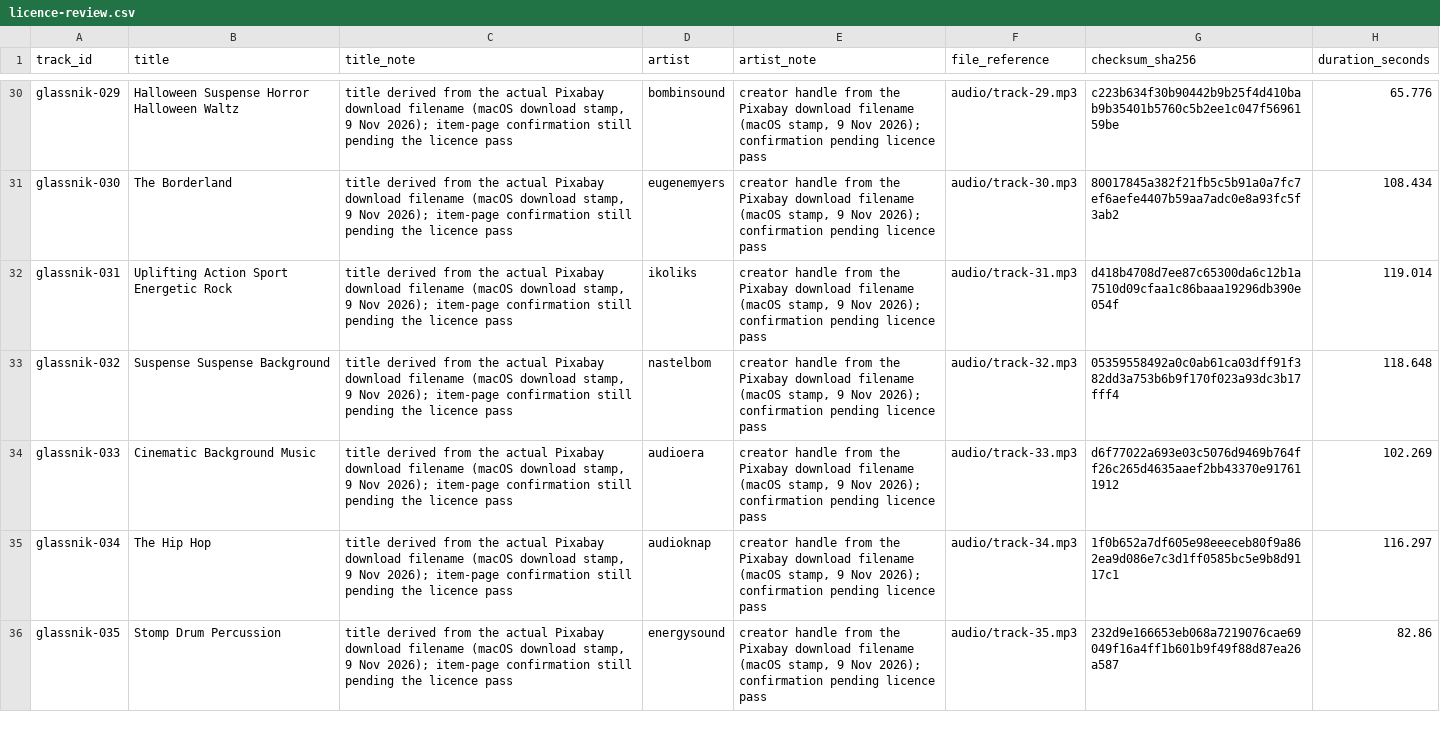
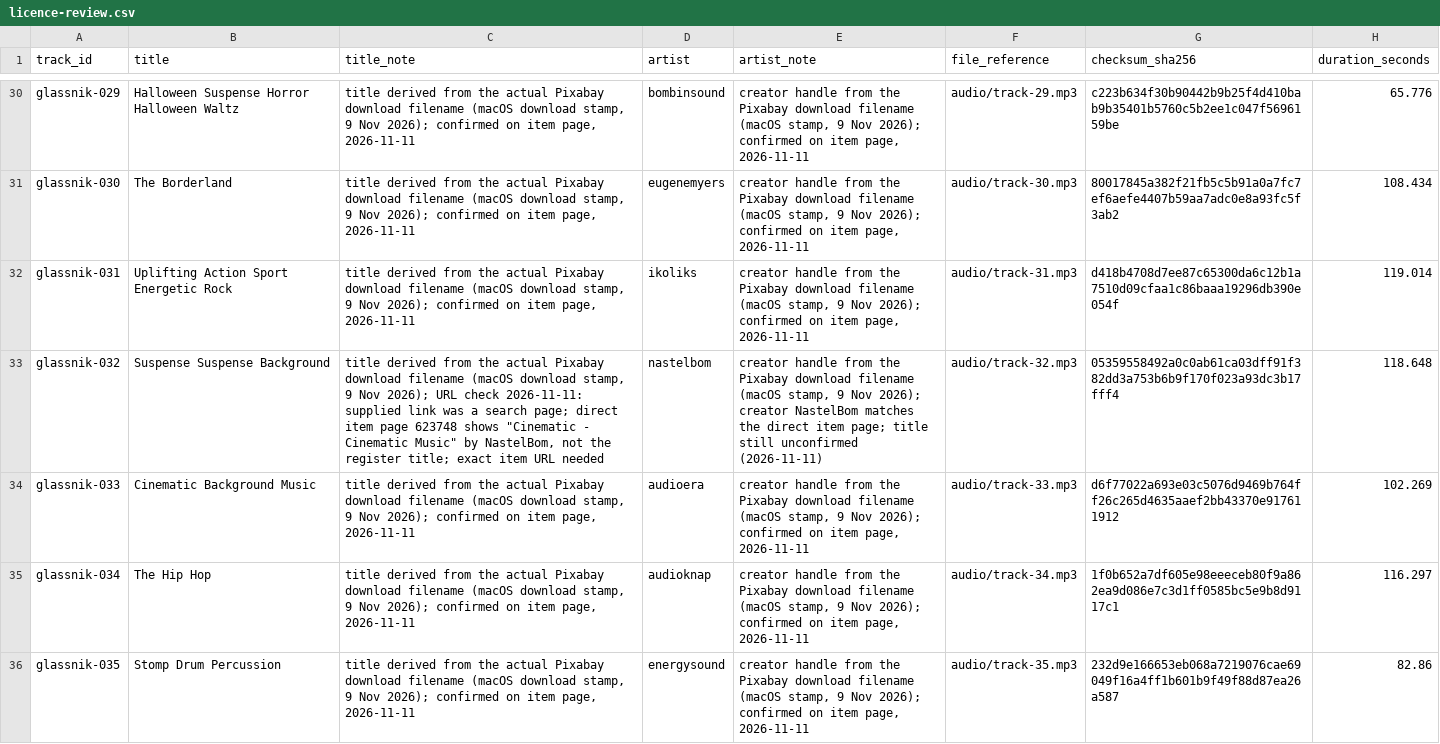
Before and after one commit to bjsy10101978-del/Glassnik_music_prototype, a CSV file: data/licence-review.csv, drawn as a sheet; only a part is shown, gaps mark what is left out; the diff covers the shown part only; the diff names each change by its address in the sheet, - before the commit and + after, or states it on an @@ line.

Commit message:
Fill title and artist notes with owner's 11 Nov item-page confirmation
58 rows now record 'confirmed on item page, 2026-11-11'. glassnik-032 records the unresolved search-page/title mismatch instead. Licence verdicts, review status, reviewer fields and signatures remain unchanged; B4 is still 0/59.

```diff
--- a/data/licence-review.csv
+++ b/data/licence-review.csv
-C30:C32 (title_note): …Nov 2026); item-page confirmation still pending the licence pass
+C30:C32 (title_note): …Nov 2026); confirmed on item page, 2026-11-11
-E30:E32 (artist_note): …Nov 2026); confirmation pending licence pass
+E30:E32 (artist_note): …Nov 2026); confirmed on item page, 2026-11-11
-C33 (title_note): …Nov 2026); item-page confirmation still pending the licence pass
+C33 (title_note): …Nov 2026); URL check 2026-11-11: supplied link was a search page; direct item page 623748 shows "Cinematic - Cinematic Music" by NastelBom, not the register title; exact item URL needed
-E33 (artist_note): …Nov 2026); confirmation pending licence pass
+E33 (artist_note): …Nov 2026); creator NastelBom matches the direct item page; title still unconfirmed (2026-11-11)
-C34:C36 (title_note): …Nov 2026); item-page confirmation still pending the licence pass
+C34:C36 (title_note): …Nov 2026); confirmed on item page, 2026-11-11
-E34:E36 (artist_note): …Nov 2026); confirmation pending licence pass
+E34:E36 (artist_note): …Nov 2026); confirmed on item page, 2026-11-11
```
Also changed, not shown: 102 edited cells elsewhere in this file, 2 other files.
